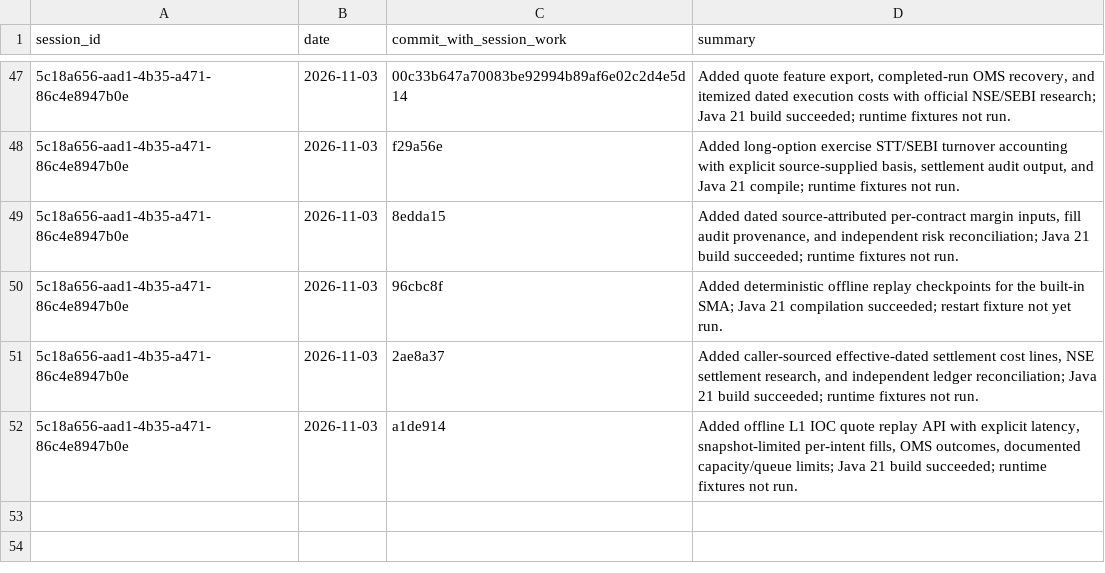
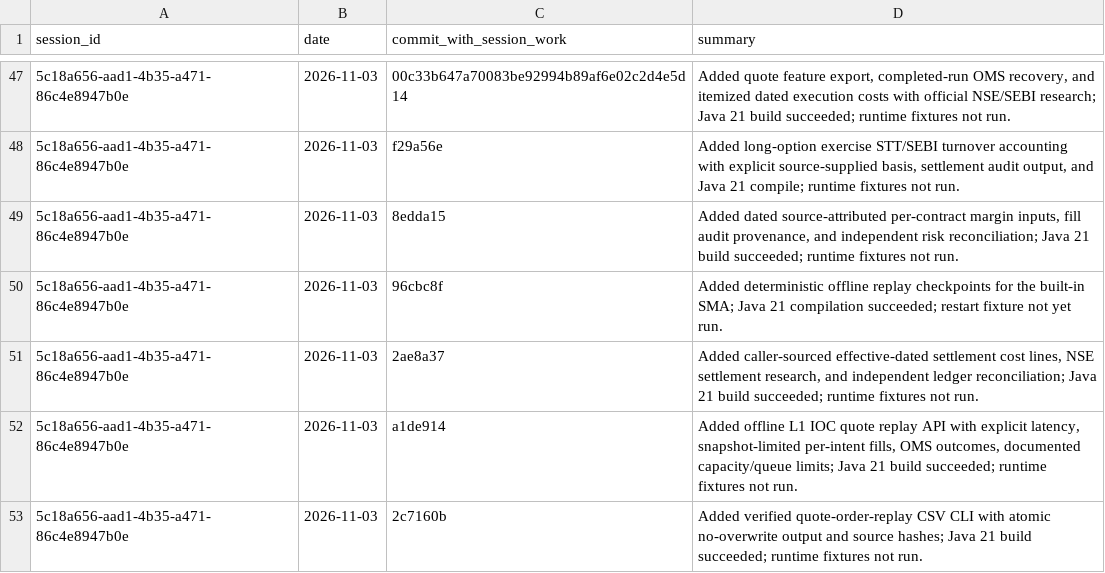
Before and after one commit to Mscient/Intra, a CSV file: research/SESSION_INDEX.csv, drawn as a sheet; only a part is shown, gaps mark what is left out; the diff names each change by its address in the sheet, - before the commit and + after, or states it on an @@ line.

Commit message:
Index quote replay CLI session

```diff
--- a/research/SESSION_INDEX.csv
+++ b/research/SESSION_INDEX.csv
+row 53: 5c18a656-aad1-4b35-a471-86c4e8947b0e | 2026-11-03 | 2c7160b | Added verified quote-order-replay CSV CLI with atomic no-overwrite output and source hashes; Java 21 build succeeded; runtime fixtures not run.
```
